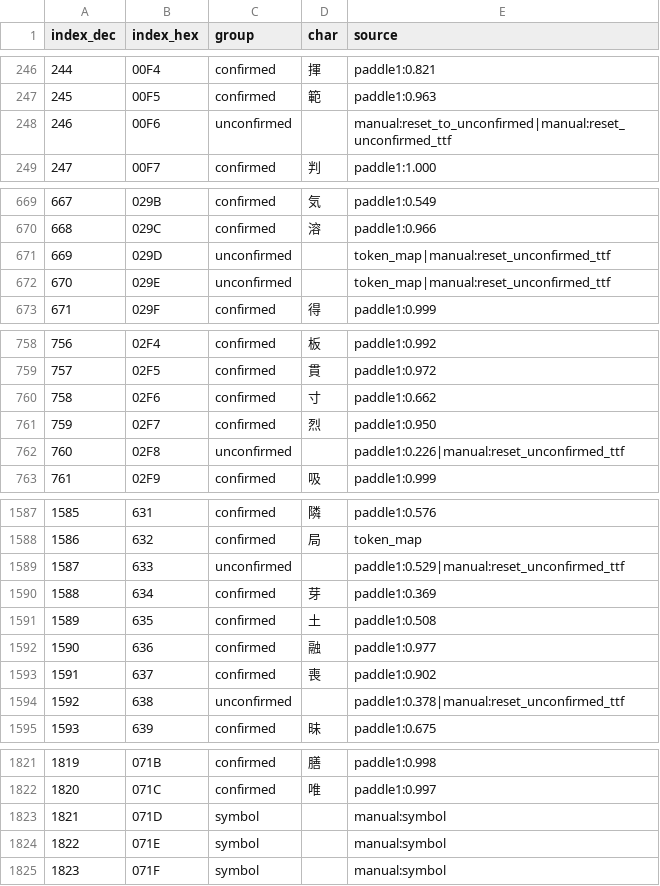
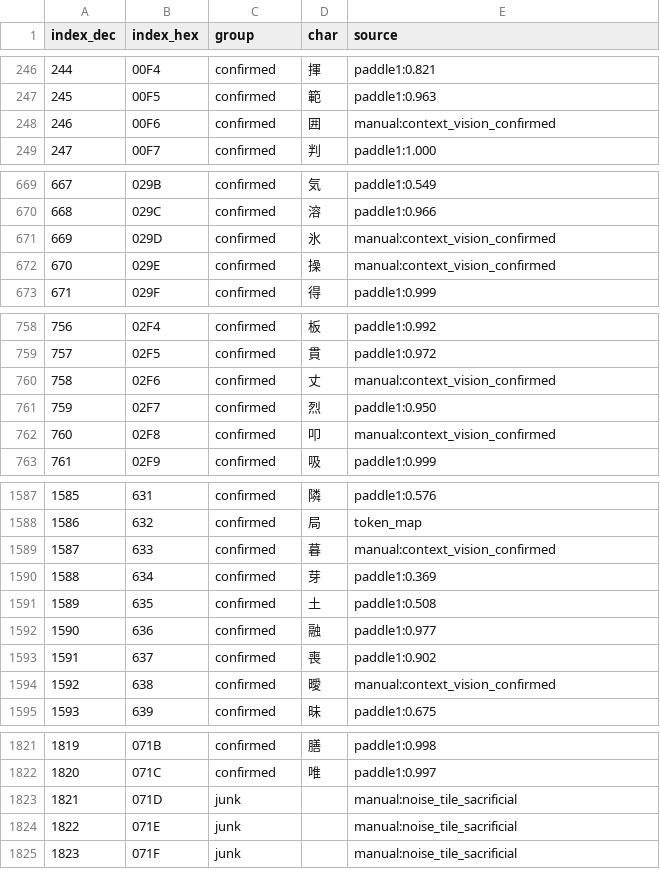
Before and after one commit to nE0sIghT/langrisser-5-translation, a CSV file: data/font_mapping/groups_report.csv, drawn as a sheet; only a part is shown, gaps mark what is left out; the diff covers the shown part only.

```diff
--- a/data/font_mapping/groups_report.csv
+++ b/data/font_mapping/groups_report.csv
@@ -247,3 +247,3 @@ index_dec,index_hex,group,char,source
 245,00F5,confirmed,範,paddle1:0.963
-246,00F6,unconfirmed,,manual:reset_to_unconfirmed|manual:reset_unconfirmed_ttf
+246,00F6,confirmed,囲,manual:context_vision_confirmed
 247,00F7,confirmed,判,paddle1:1.000
@@ -670,4 +670,4 @@ index_dec,index_hex,group,char,source
 668,029C,confirmed,溶,paddle1:0.966
-669,029D,unconfirmed,,token_map|manual:reset_unconfirmed_ttf
-670,029E,unconfirmed,,token_map|manual:reset_unconfirmed_ttf
+669,029D,confirmed,氷,manual:context_vision_confirmed
+670,029E,confirmed,操,manual:context_vision_confirmed
 671,029F,confirmed,得,paddle1:0.999
@@ -759,5 +759,5 @@ index_dec,index_hex,group,char,source
 757,02F5,confirmed,貫,paddle1:0.972
-758,02F6,confirmed,寸,paddle1:0.662
+758,02F6,confirmed,丈,manual:context_vision_confirmed
 759,02F7,confirmed,烈,paddle1:0.950
-760,02F8,unconfirmed,,paddle1:0.226|manual:reset_unconfirmed_ttf
+760,02F8,confirmed,叩,manual:context_vision_confirmed
 761,02F9,confirmed,吸,paddle1:0.999
@@ -1588,3 +1588,3 @@ index_dec,index_hex,group,char,source
 1586,632,confirmed,局,token_map
-1587,633,unconfirmed,,paddle1:0.529|manual:reset_unconfirmed_ttf
+1587,633,confirmed,暮,manual:context_vision_confirmed
 1588,634,confirmed,芽,paddle1:0.369
@@ -1593,3 +1593,3 @@ index_dec,index_hex,group,char,source
 1591,637,confirmed,喪,paddle1:0.902
-1592,638,unconfirmed,,paddle1:0.378|manual:reset_unconfirmed_ttf
+1592,638,confirmed,曖,manual:context_vision_confirmed
 1593,639,confirmed,昧,paddle1:0.675
@@ -1822,4 +1822,4 @@ index_dec,index_hex,group,char,source
 1820,071C,confirmed,唯,paddle1:0.997
-1821,071D,symbol,,manual:symbol
-1822,071E,symbol,,manual:symbol
-1823,071F,symbol,,manual:symbol
+1821,071D,junk,,manual:noise_tile_sacrificial
+1822,071E,junk,,manual:noise_tile_sacrificial
+1823,071F,junk,,manual:noise_tile_sacrificial
```
Also changed, not shown: 130 edited cells elsewhere in this file, 1 other file.
